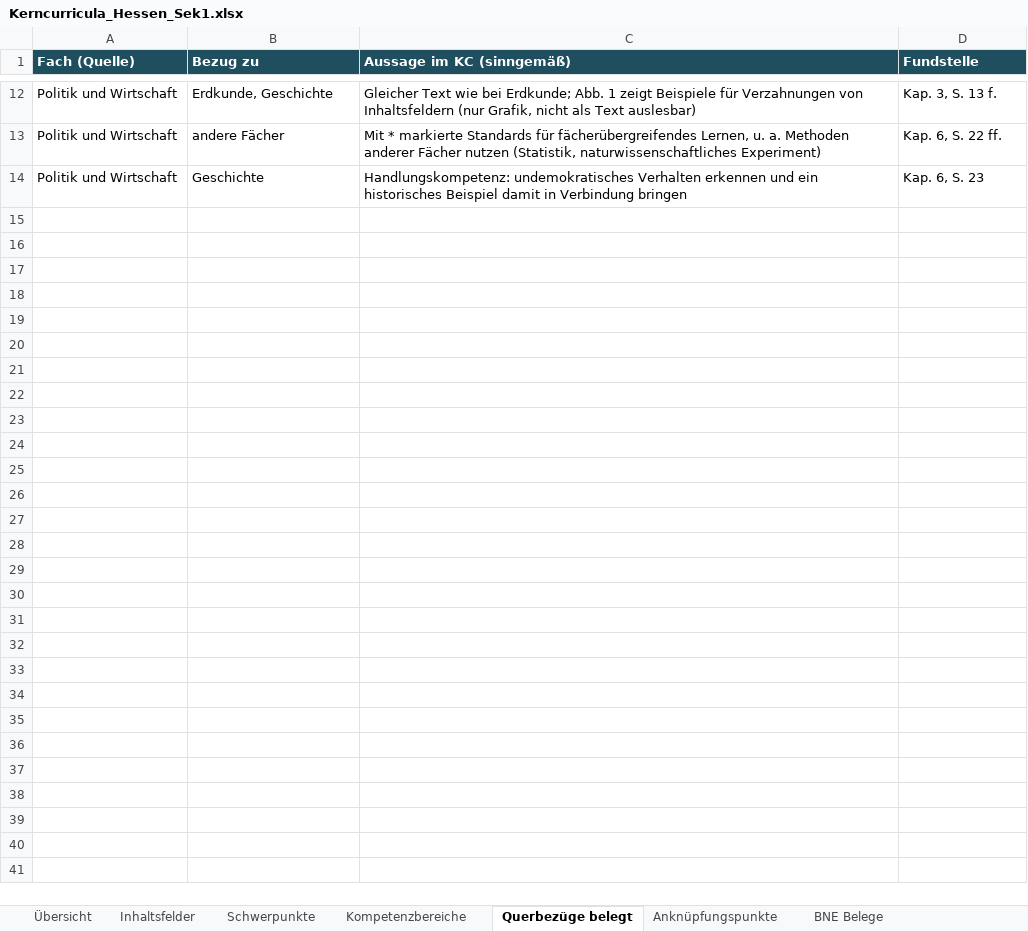
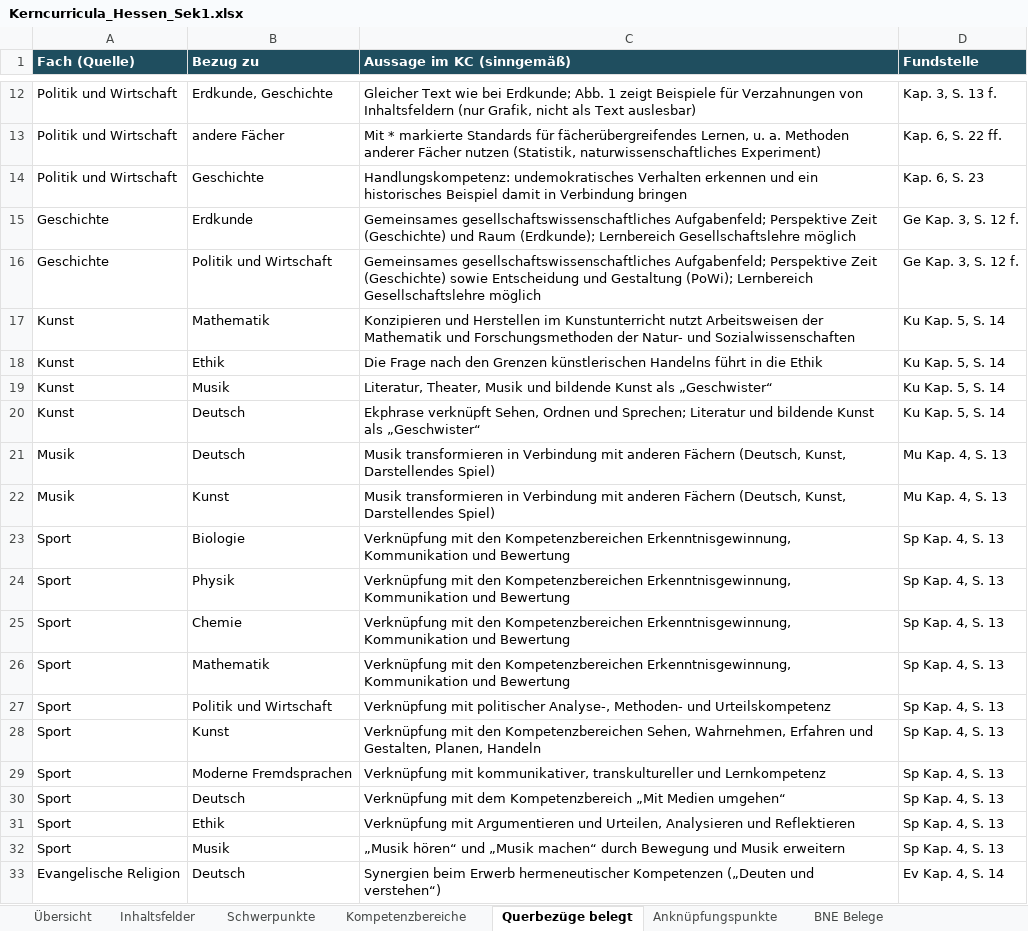
Before and after one commit to st-bauer/kompetenzgraph-hessen, an Excel workbook: output/Kerncurricula_Hessen_Sek1.xlsx, sheet Querbezüge belegt, drawn as a sheet; only a part is shown, gaps mark what is left out; values as stored, in another font and other column widths than the file's, no borders; the diff covers the shown part only; the diff names each change by its address in the sheet, - before the commit and + after, or states it on an @@ line.

```diff
--- a/output/Kerncurricula_Hessen_Sek1.xlsx (sheet Querbezüge belegt)
+++ b/output/Kerncurricula_Hessen_Sek1.xlsx (sheet Querbezüge belegt)
+row 15: Geschichte | Erdkunde | Gemeinsames gesellschaftswissenschaftliches Aufgabenfeld; Perspektive Zeit (Geschichte) und Raum (Erdkunde); Lernbereich Gesellschaftslehre möglich | Ge Kap. 3, S. 12 f.
+row 16: Geschichte | Politik und Wirtschaft | Gemeinsames gesellschaftswissenschaftliches Aufgabenfeld; Perspektive Zeit (Geschichte) sowie Entscheidung und Gestaltung (PoWi); Lernbereich Gesellschaftslehre möglich | Ge Kap. 3, S. 12 f.
+row 17: Kunst | Mathematik | Konzipieren und Herstellen im Kunstunterricht nutzt Arbeitsweisen der Mathematik und Forschungsmethoden der Natur- und Sozialwissenschaften | Ku Kap. 5, S. 14
+row 18: Kunst | Ethik | Die Frage nach den Grenzen künstlerischen Handelns führt in die Ethik | Ku Kap. 5, S. 14
+row 19: Kunst | Musik | Literatur, Theater, Musik und bildende Kunst als „Geschwister“ | Ku Kap. 5, S. 14
+row 20: Kunst | Deutsch | Ekphrase verknüpft Sehen, Ordnen und Sprechen; Literatur und bildende Kunst als „Geschwister“ | Ku Kap. 5, S. 14
+row 21: Musik | Deutsch | Musik transformieren in Verbindung mit anderen Fächern (Deutsch, Kunst, Darstellendes Spiel) | Mu Kap. 4, S. 13
+row 22: Musik | Kunst | Musik transformieren in Verbindung mit anderen Fächern (Deutsch, Kunst, Darstellendes Spiel) | Mu Kap. 4, S. 13
+row 23: Sport | Biologie | Verknüpfung mit den Kompetenzbereichen Erkenntnisgewinnung, Kommunikation und Bewertung | Sp Kap. 4, S. 13
+row 24: Sport | Physik | Verknüpfung mit den Kompetenzbereichen Erkenntnisgewinnung, Kommunikation und Bewertung | Sp Kap. 4, S. 13
+row 25: Sport | Chemie | Verknüpfung mit den Kompetenzbereichen Erkenntnisgewinnung, Kommunikation und Bewertung | Sp Kap. 4, S. 13
+row 26: Sport | Mathematik | Verknüpfung mit den Kompetenzbereichen Erkenntnisgewinnung, Kommunikation und Bewertung | Sp Kap. 4, S. 13
+row 27: Sport | Politik und Wirtschaft | Verknüpfung mit politischer Analyse-, Methoden- und Urteilskompetenz | Sp Kap. 4, S. 13
+row 28: Sport | Kunst | Verknüpfung mit den Kompetenzbereichen Sehen, Wahrnehmen, Erfahren und Gestalten, Planen, Handeln | Sp Kap. 4, S. 13
+row 29: Sport | Moderne Fremdsprachen | Verknüpfung mit kommunikativer, transkultureller und Lernkompetenz | Sp Kap. 4, S. 13
+row 30: Sport | Deutsch | Verknüpfung mit dem Kompetenzbereich „Mit Medien umgehen“ | Sp Kap. 4, S. 13
+row 31: Sport | Ethik | Verknüpfung mit Argumentieren und Urteilen, Analysieren und Reflektieren | Sp Kap. 4, S. 13
+row 32: Sport | Musik | „Musik hören“ und „Musik machen“ durch Bewegung und Musik erweitern | Sp Kap. 4, S. 13
+row 33: Evangelische Religion | Deutsch | Synergien beim Erwerb hermeneutischer Kompetenzen („Deuten und verstehen“) | Ev Kap. 4, S. 14
```
Also changed, not shown: 9 added rows elsewhere in this sheet, sheet Schwerpunkte, sheet Hinweise und Lücken, 13 other files.
